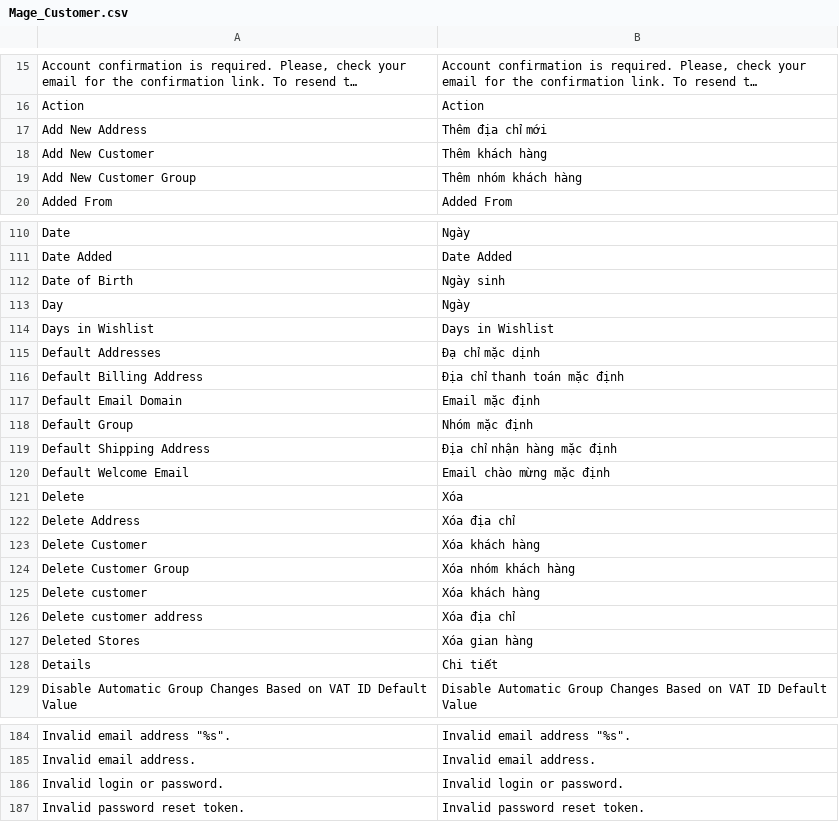
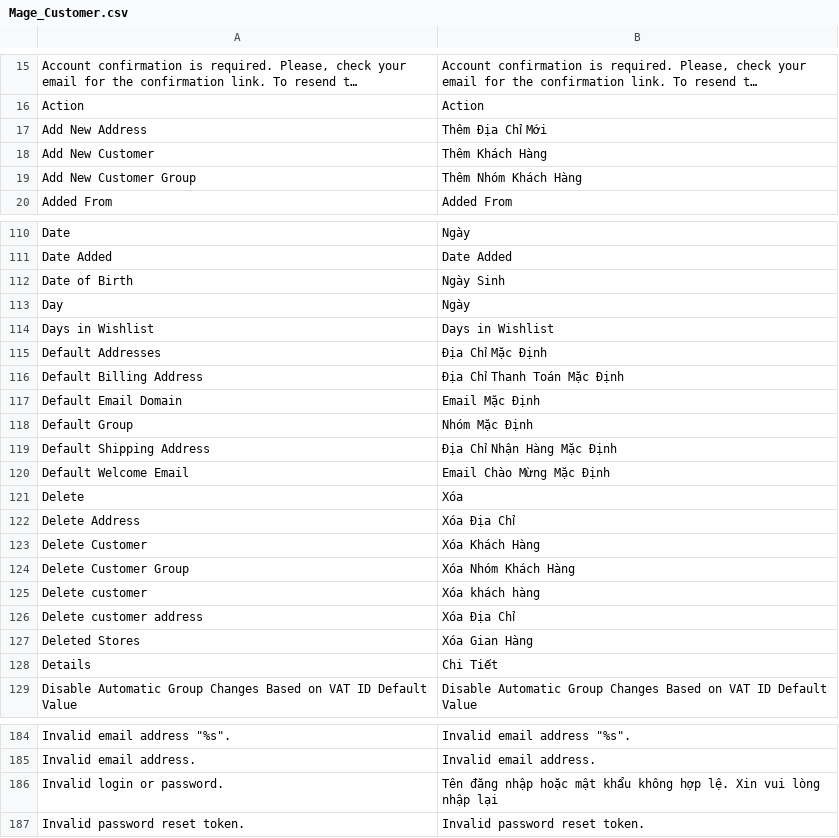
Before and after one commit to ducthang310/pu_macy, a CSV file: app/locale/vi_VN/Mage_Customer.csv, drawn as a sheet; only a part is shown, gaps mark what is left out; long unchanged cells end in …; the diff covers the shown part only.

```diff
--- a/app/locale/vi_VN/Mage_Customer.csv
+++ b/app/locale/vi_VN/Mage_Customer.csv
@@ -16,5 +16,5 @@
 "Action","Action"
-"Add New Address","Thêm địa chỉ mới"
-"Add New Customer","Thêm khách hàng"
-"Add New Customer Group","Thêm nhóm khách hàng"
+"Add New Address","Thêm Địa Chỉ Mới"
+"Add New Customer","Thêm Khách Hàng"
+"Add New Customer Group","Thêm Nhóm Khách Hàng"
 "Added From","Added From"
@@ -111,19 +111,19 @@
 "Date Added","Date Added"
-"Date of Birth","Ngày sinh"
+"Date of Birth","Ngày Sinh"
 "Day","Ngày"
 "Days in Wishlist","Days in Wishlist"
-"Default Addresses","Đạ chỉ mặc dịnh"
-"Default Billing Address","Địa chỉ thanh toán mặc định"
-"Default Email Domain","Email mặc định"
-"Default Group","Nhóm mặc định"
-"Default Shipping Address","Địa chỉ nhận hàng mặc định"
-"Default Welcome Email","Email chào mừng mặc định"
+"Default Addresses","Địa Chỉ Mặc Định"
+"Default Billing Address","Địa Chỉ Thanh Toán Mặc Định"
+"Default Email Domain","Email Mặc Định"
+"Default Group","Nhóm Mặc Định"
+"Default Shipping Address","Địa Chỉ Nhận Hàng Mặc Định"
+"Default Welcome Email","Email Chào Mừng Mặc Định"
 "Delete","Xóa"
-"Delete Address","Xóa địa chỉ"
-"Delete Customer","Xóa khách hàng"
-"Delete Customer Group","Xóa nhóm khách hàng"
+"Delete Address","Xóa Địa Chỉ"
+"Delete Customer","Xóa Khách Hàng"
+"Delete Customer Group","Xóa Nhóm Khách Hàng"
 "Delete customer","Xóa khách hàng"
-"Delete customer address","Xóa địa chỉ"
-"Deleted Stores","Xóa gian hàng"
-"Details","Chi tiết"
+"Delete customer address","Xóa Địa Chỉ"
+"Deleted Stores","Xóa Gian Hàng"
+"Details","Chi Tiết"
 "Disable Automatic Group Changes Based on VAT ID Default Value","Disable Automatic Group Changes Based on VAT ID Default Value"
@@ -185,3 +185,3 @@
 "Invalid email address.","Invalid email address."
-"Invalid login or password.","Invalid login or password."
+"Invalid login or password.","Tên đăng nhập hoặc mật khẩu không hợp lệ. Xin vui lòng nhập lại"
 "Invalid password reset token.","Invalid password reset token."
```
Also changed, not shown: 1 edited cell elsewhere in this file, app/locale/vi_VN/Mage_Catalog.csv, app/locale/vi_VN/Mage_Core.csv, 3 other files.
